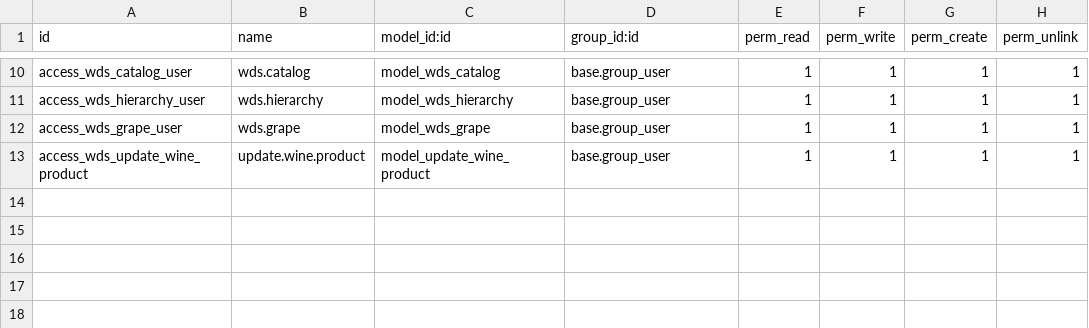
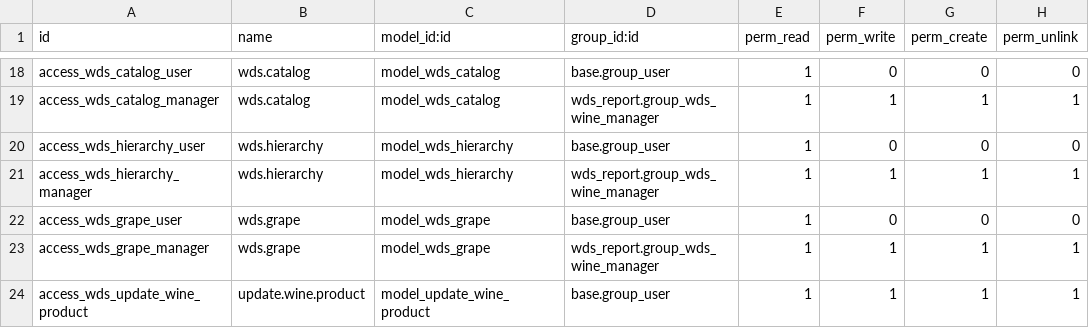
Before and after one commit to WineDataSystem/odoo_dev, a CSV file: wds_product_wine/security/ir.model.access.csv, drawn as a sheet; only a part is shown, gaps mark what is left out; addresses are those after the commit; the diff covers the shown part only; the diff names each change by its address in the sheet, - before the commit and + after, or states it on an @@ line.

```diff
--- a/wds_product_wine/security/ir.model.access.csv
+++ b/wds_product_wine/security/ir.model.access.csv
-F18 (perm_write): 1
+F18 (perm_write): 0
-G18 (perm_create): 1
+G18 (perm_create): 0
-H18 (perm_unlink): 1
+H18 (perm_unlink): 0
+row 19: access_wds_catalog_manager | wds.catalog | model_wds_catalog | wds_report.group_wds_wine_manager | 1 | 1 | 1 | 1
-F20 (perm_write): 1
+F20 (perm_write): 0
-G20 (perm_create): 1
+G20 (perm_create): 0
-H20 (perm_unlink): 1
+H20 (perm_unlink): 0
+row 21: access_wds_hierarchy_manager | wds.hierarchy | model_wds_hierarchy | wds_report.group_wds_wine_manager | 1 | 1 | 1 | 1
-F22 (perm_write): 1
+F22 (perm_write): 0
-G22 (perm_create): 1
+G22 (perm_create): 0
-H22 (perm_unlink): 1
+H22 (perm_unlink): 0
+row 23: access_wds_grape_manager | wds.grape | model_wds_grape | wds_report.group_wds_wine_manager | 1 | 1 | 1 | 1
```
Also changed, not shown: 8 added rows and 24 edited cells elsewhere in this file, 4 other files.
